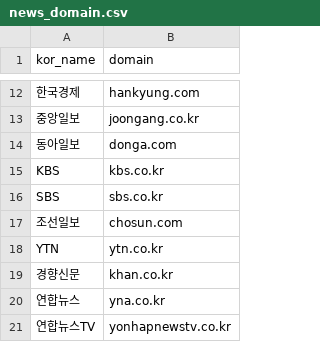
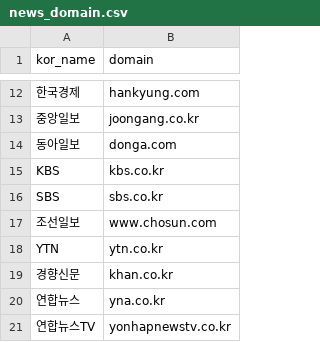
Before and after one commit to jenjong/nnet_class, a CSV file: news_domain.csv, drawn as a sheet; only a part is shown, gaps mark what is left out.

Commit message:
Update news_domain.csv

```diff
--- a/news_domain.csv
+++ b/news_domain.csv
@@ -16,3 +16,3 @@ KBS,kbs.co.kr
 SBS,sbs.co.kr
-조선일보,chosun.com
+조선일보,www.chosun.com
 YTN,ytn.co.kr
```
